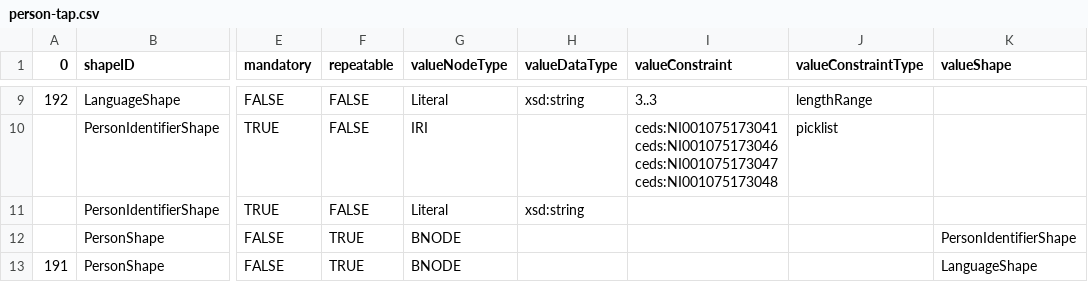
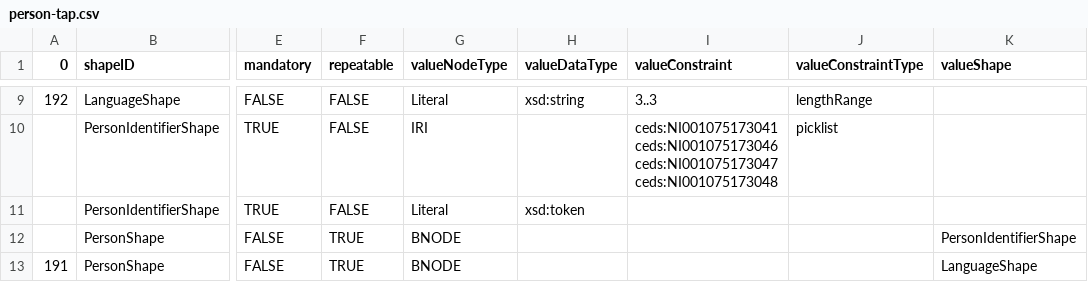
Before and after one commit to pesc-org/json-ld-transcript, a CSV file: TAP+SHACL/person-tap.csv, drawn as a sheet; only a part is shown, gaps mark what is left out; the diff names each change by its address in the sheet, - before the commit and + after, or states it on an @@ line.

Commit message:
datatype for P001572 (peronsIdentifier) should be xsd:token

```diff
--- a/TAP+SHACL/person-tap.csv
+++ b/TAP+SHACL/person-tap.csv
-H11 (valueDataType): xsd:string
+H11 (valueDataType): xsd:token
```
Also changed, not shown: 4 other files.
